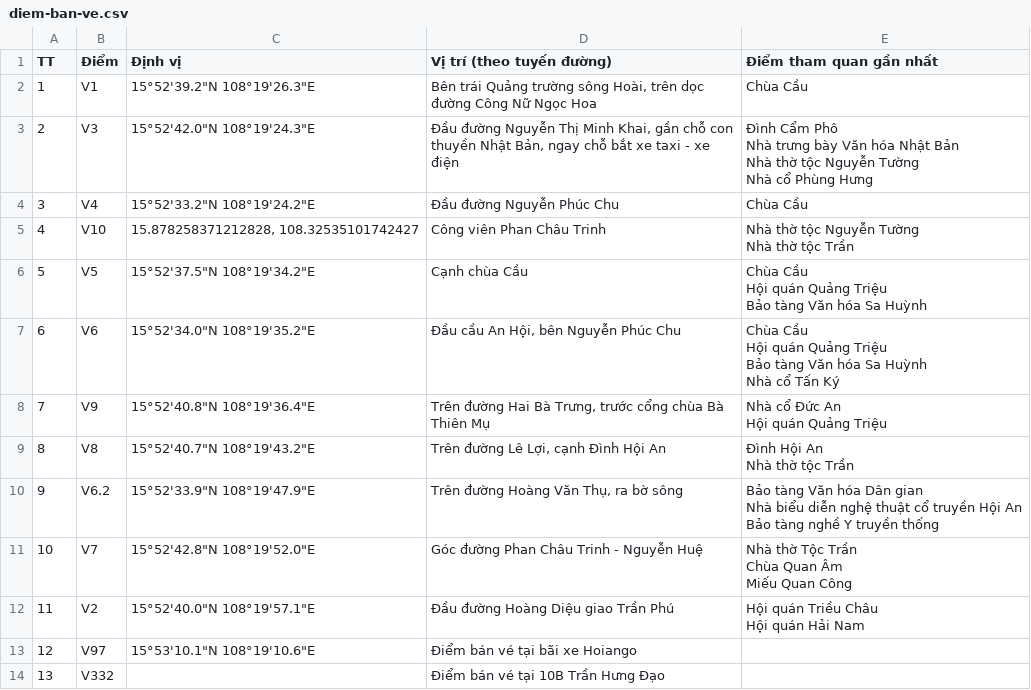
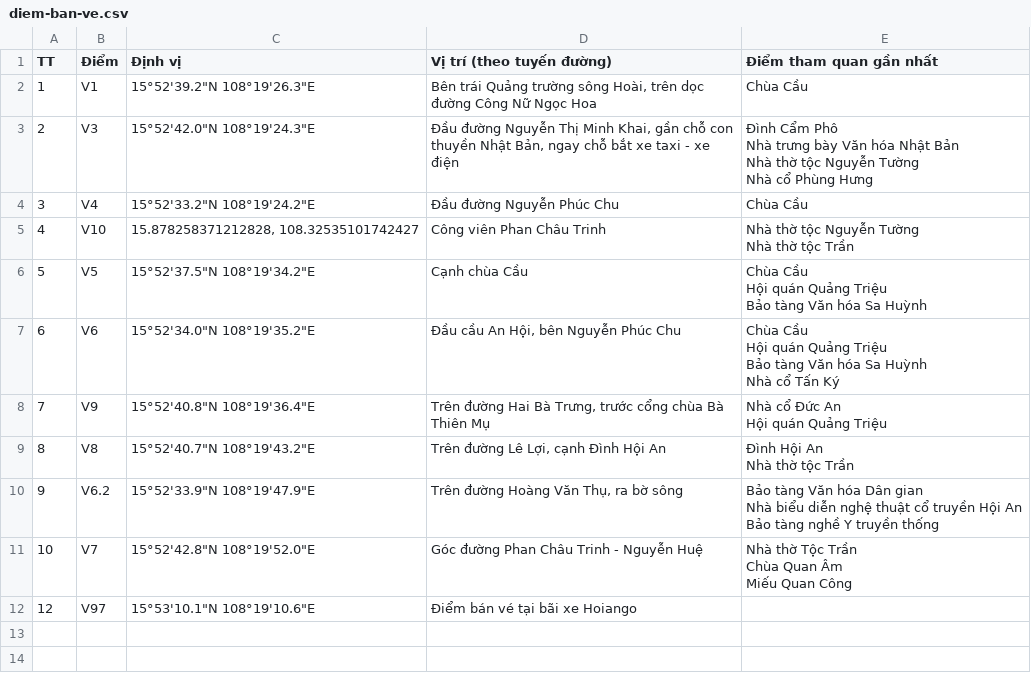
Before and after one commit to lqtue/HACW, a CSV file: content/csv/diem-ban-ve.csv, drawn as a sheet.

```diff
--- a/content/csv/diem-ban-ve.csv
+++ b/content/csv/diem-ban-ve.csv
@@ -26,5 +26,2 @@ Chùa Quan Âm
 Miếu Quan Công"
-11,V2,"15°52'40.0""N 108°19'57.1""E",Đầu đường Hoàng Diệu giao Trần Phú,"Hội quán Triều Châu
-Hội quán Hải Nam"
 12,V97,"15°53'10.1""N 108°19'10.6""E",Điểm bán vé tại bãi xe Hoiango,
-13,V332,,Điểm bán vé tại 10B Trần Hưng Đạo,
```
Also changed, not shown: 17 other files.
